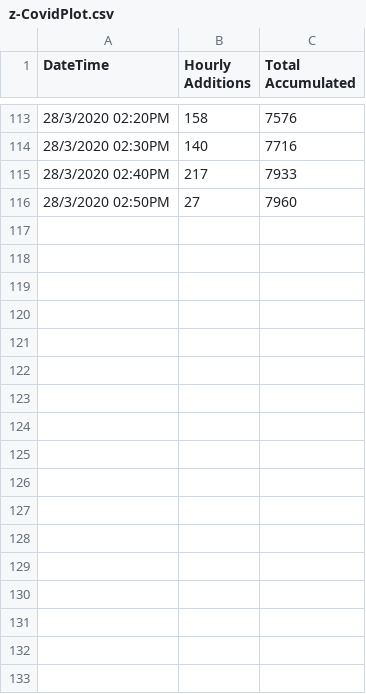
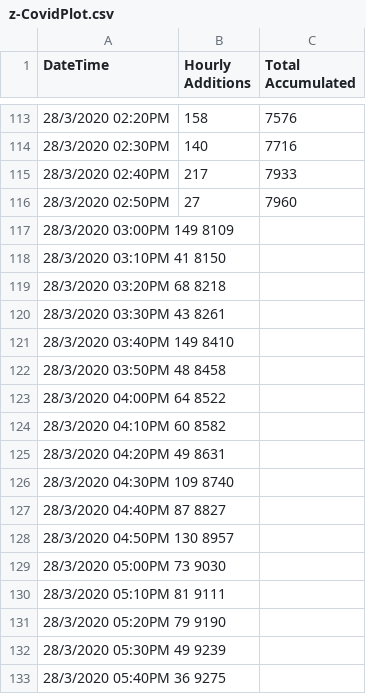
Before and after one commit to littl3field/DodgyDomainsBot, a CSV file: z-CovidPlot.csv, drawn as a sheet; only a part is shown, gaps mark what is left out.

Commit message:
Update z-CovidPlot.csv

```diff
--- a/z-CovidPlot.csv
+++ b/z-CovidPlot.csv
@@ -116 +116,18 @@ DateTime,Hourly Additions,Total Accumulated
 28/3/2020 02:50PM ,27,7960
+28/3/2020 03:00PM 	149	8109
+28/3/2020 03:10PM 	41	8150
+28/3/2020 03:20PM 	68	8218
+28/3/2020 03:30PM 	43	8261
+28/3/2020 03:40PM 	149	8410
+28/3/2020 03:50PM 	48	8458
+28/3/2020 04:00PM 	64	8522
+28/3/2020 04:10PM 	60	8582
+28/3/2020 04:20PM 	49	8631
+28/3/2020 04:30PM 	109	8740
+28/3/2020 04:40PM 	87	8827
+28/3/2020 04:50PM 	130	8957
+28/3/2020 05:00PM 	73	9030
+28/3/2020 05:10PM 	81	9111
+28/3/2020 05:20PM 	79	9190
+28/3/2020 05:30PM 	49	9239
+28/3/2020 05:40PM 	36	9275
```
